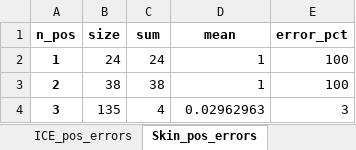
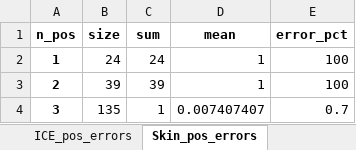
Before and after one commit to linhanphan/skin-dataset, an Excel workbook: analysis_outputs.xlsx, sheet Skin_pos_errors, drawn as a sheet; values as stored, in another font and other column widths than the file's, no borders; the diff names each change by its address in the sheet, - before the commit and + after, or states it on an @@ line.

```diff
--- a/analysis_outputs.xlsx (sheet Skin_pos_errors)
+++ b/analysis_outputs.xlsx (sheet Skin_pos_errors)
-B3 (size): 38
+B3 (size): 39
-C3 (sum): 38
+C3 (sum): 39
-C4 (sum): 4
+C4 (sum): 1
-D4 (mean): 0.02962963
+D4 (mean): 0.007407407
-E4 (error_pct): 3
+E4 (error_pct): 0.7
```
Also changed, not shown: sheet ICE_complete_case, sheet ICE_KE3_only_fail, sheet Skin_complete_case, sheet ICE_concordance, sheet ICE_pattern_errors, sheet Skin_pattern_errors, 4 more sheets, 5 other files.
